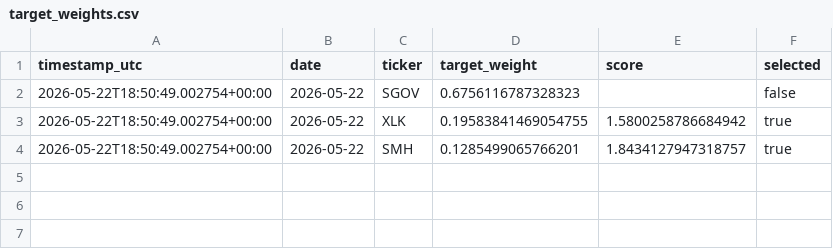
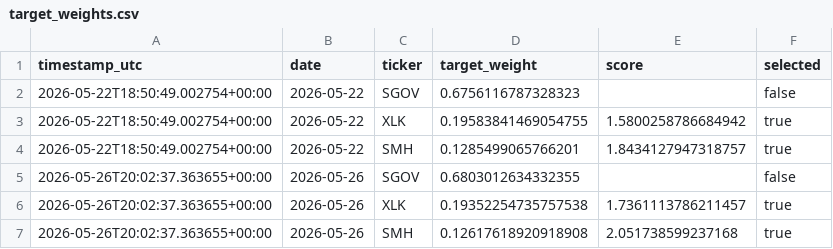
Before and after one commit to FinTechEntrepreneurldz/qsentia-brppo-macro-rotation-alpaca, a CSV file: logs/target_weights/target_weights.csv, drawn as a sheet; the diff names each change by its address in the sheet, - before the commit and + after, or states it on an @@ line.

```diff
--- a/logs/target_weights/target_weights.csv
+++ b/logs/target_weights/target_weights.csv
+row 5: 2026-05-26T20:02:37.363655+00:00 | 2026-05-26 | SGOV | 0.6803012634332355 |  | false
+row 6: 2026-05-26T20:02:37.363655+00:00 | 2026-05-26 | XLK | 0.19352254735757538 | 1.7361113786211457 | true
+row 7: 2026-05-26T20:02:37.363655+00:00 | 2026-05-26 | SMH | 0.12617618920918908 | 2.051738599237168 | true
```
Also changed, not shown: logs/health/signal_history.csv, logs/latest_orders.csv, 7 other files.
